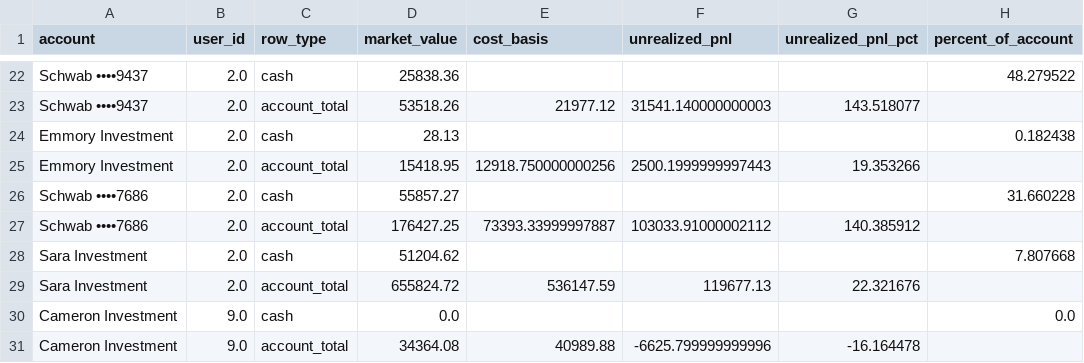
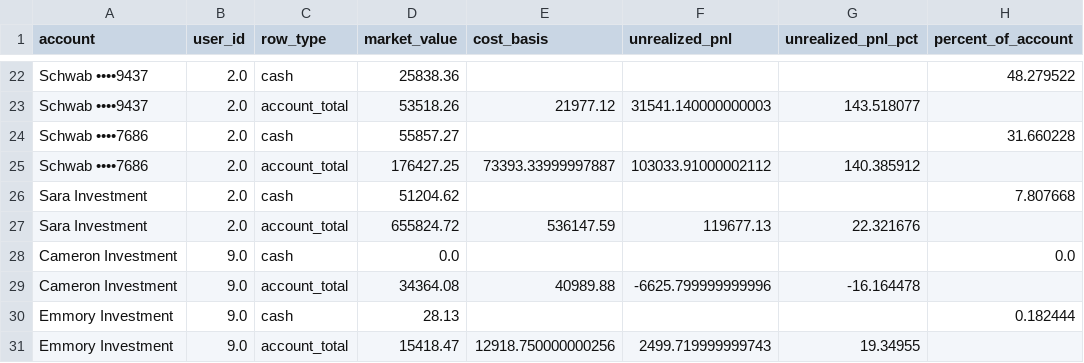
Before and after one commit to cameronjefferey/ccwj, a CSV file: dbt/seeds/schwab_account_balances.csv, drawn as a sheet; only a part is shown, gaps mark what is left out; removed rows and columns are numbered as before the commit, all else as after; the diff names each change by its address in the sheet, - before the commit and + after, or states it on an @@ line.

Commit message:
Schwab sync (testingcameron): positions only (6 lines) (Emmory Investment)

```diff
--- a/dbt/seeds/schwab_account_balances.csv
+++ b/dbt/seeds/schwab_account_balances.csv
-row 24: Emmory Investment | 2.0 | cash | 28.13 |  |  |  | 0.182438
-row 25: Emmory Investment | 2.0 | account_total | 15418.95 | 12918.750000000256 | 2500.1999999997443 | 19.353266
+row 30: Emmory Investment | 9.0 | cash | 28.13 |  |  |  | 0.182444
+row 31: Emmory Investment | 9.0 | account_total | 15418.47 | 12918.750000000256 | 2499.719999999743 | 19.34955
```
Also changed, not shown: dbt/seeds/current_positions.csv.
